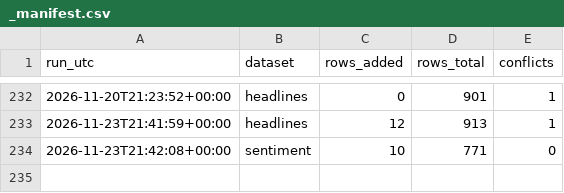
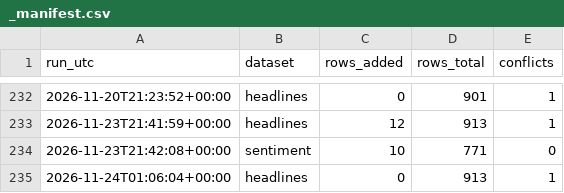
Before and after one commit to Aabaran7/nepse-forecast, a CSV file: data-mirror/news/_manifest.csv, drawn as a sheet; only a part is shown, gaps mark what is left out; the diff names each change by its address in the sheet, - before the commit and + after, or states it on an @@ line.

```diff
--- a/data-mirror/news/_manifest.csv
+++ b/data-mirror/news/_manifest.csv
+row 235: 2026-11-24T01:06:04+00:00 | headlines | 0 | 913 | 1
```
Also changed, not shown: data-mirror/archive/_manifest.csv, 4 other files.
